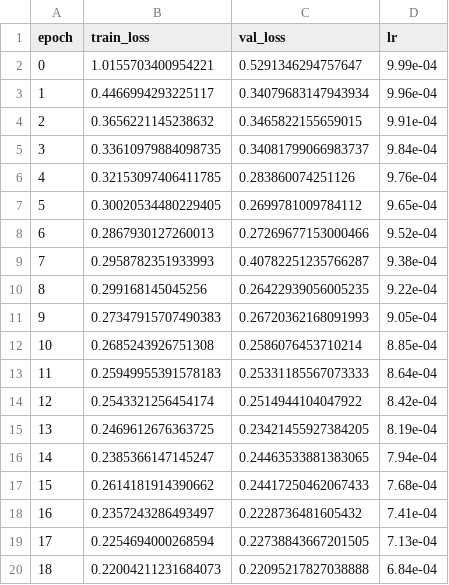
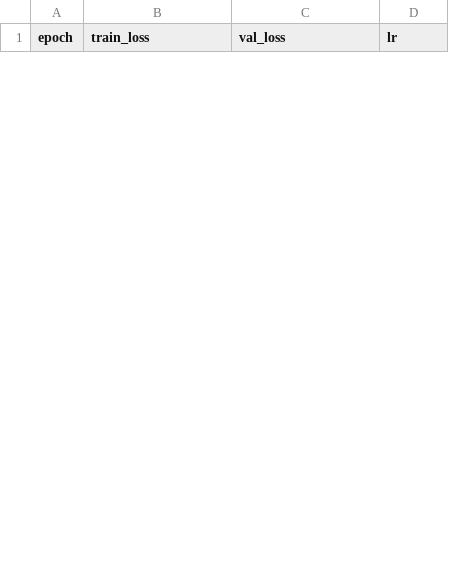
Before and after one commit to Michozord/Jordan_Transformer, a CSV file: sandbox/history_jordan8_13.csv, drawn as a sheet; only a part is shown; the diff covers the shown part only.

```diff
--- a/sandbox/history_jordan8_13.csv
+++ b/sandbox/history_jordan8_13.csv
@@ -1,20 +1 @@
 epoch,train_loss,val_loss,lr
-0, 1.0155703400954221, 0.5291346294757647, 9.99e-04
-1, 0.4466994293225117, 0.34079683147943934, 9.96e-04
-2, 0.3656221145238632, 0.3465822155659015, 9.91e-04
-3, 0.33610979884098735, 0.34081799066983737, 9.84e-04
-4, 0.32153097406411785, 0.283860074251126, 9.76e-04
-5, 0.30020534480229405, 0.2699781009784112, 9.65e-04
-6, 0.2867930127260013, 0.27269677153000466, 9.52e-04
-7, 0.2958782351933993, 0.40782251235766287, 9.38e-04
-8, 0.299168145045256, 0.26422939056005235, 9.22e-04
-9, 0.27347915707490383, 0.26720362168091993, 9.05e-04
-10, 0.2685243926751308, 0.2586076453710214, 8.85e-04
-11, 0.25949955391578183, 0.25331185567073333, 8.64e-04
-12, 0.2543321256454174, 0.2514944104047922, 8.42e-04
-13, 0.2469612676363725, 0.23421455927384205, 8.19e-04
-14, 0.2385366147145247, 0.24463533881383065, 7.94e-04
-15, 0.2614181914390662, 0.24417250462067433, 7.68e-04
-16, 0.2357243286493497, 0.2228736481605432, 7.41e-04
-17, 0.2254694000268594, 0.22738843667201505, 7.13e-04
-18, 0.22004211231684073, 0.22095217827038888, 6.84e-04
```
Also changed, not shown: 19 added rows and 8 removed rows elsewhere in this file, sandbox/history_jordan8_19.csv, sandbox/history_jordan8_23.csv, 34 other files.
